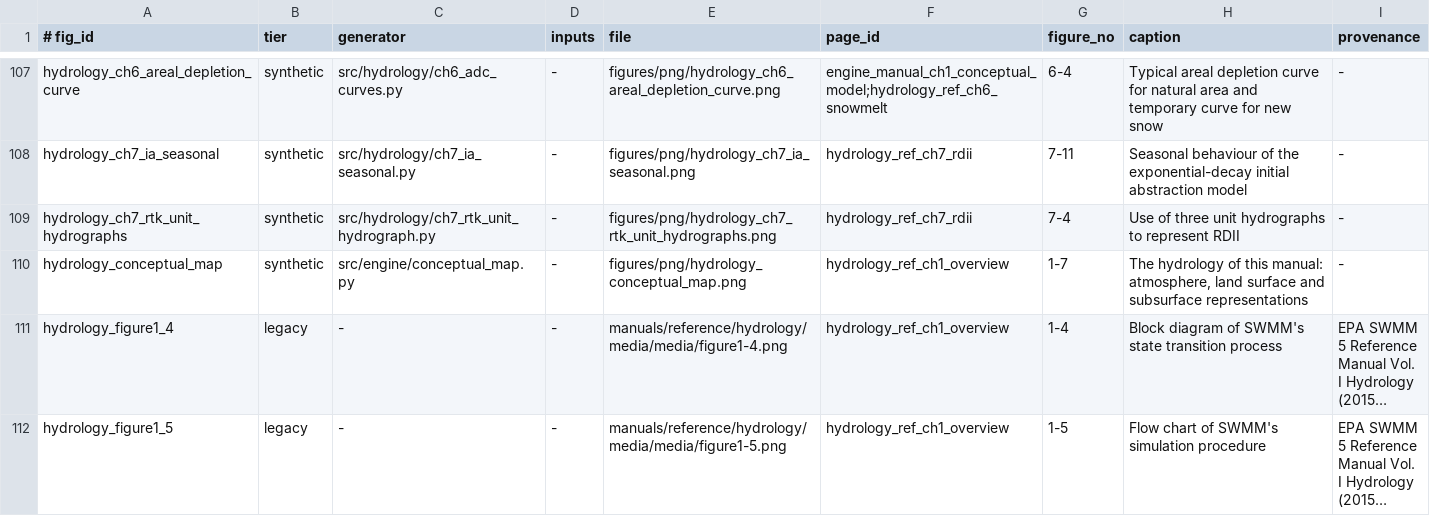
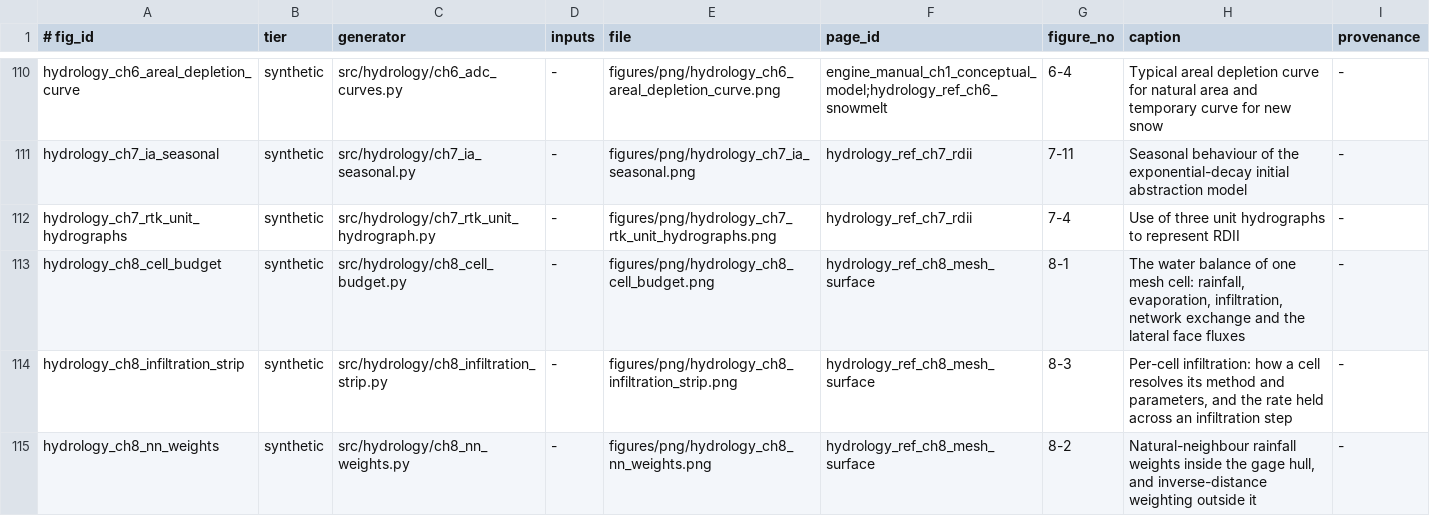
Before and after one commit to HydroCouple/openswmm.engine, a TSV file: docs/figures/MANIFEST.tsv, drawn as a sheet; only a part is shown, gaps mark what is left out; the shorter side is filled out with more unchanged rows; long unchanged cells end in …; the diff covers the shown part only; the diff names each change by its address in the sheet, - before the commit and + after, or states it on an @@ line.

```diff
--- a/docs/figures/MANIFEST.tsv
+++ b/docs/figures/MANIFEST.tsv
+row 113: hydrology_ch8_cell_budget | synthetic | src/hydrology/ch8_cell_budget.py | - | figures/png/hydrology_ch8_cell_budget.png | hydrology_ref_ch8_mesh_surface | 8-1 | The water balance of one mesh cell: rainfall, evaporation, infiltration, network exchange and the lateral face fluxes | -
+row 114: hydrology_ch8_infiltration_strip | synthetic | src/hydrology/ch8_infiltration_strip.py | - | figures/png/hydrology_ch8_infiltration_strip.png | hydrology_ref_ch8_mesh_surface | 8-3 | Per-cell infiltration: how a cell resolves its method and parameters, and the rate held across an infiltration step | -
+row 115: hydrology_ch8_nn_weights | synthetic | src/hydrology/ch8_nn_weights.py | - | figures/png/hydrology_ch8_nn_weights.png | hydrology_ref_ch8_mesh_surface | 8-2 | Natural-neighbour rainfall weights inside the gage hull, and inverse-distance weighting outside it | -
```
Also changed, not shown: 8 added rows elsewhere in this file, 37 other files.
